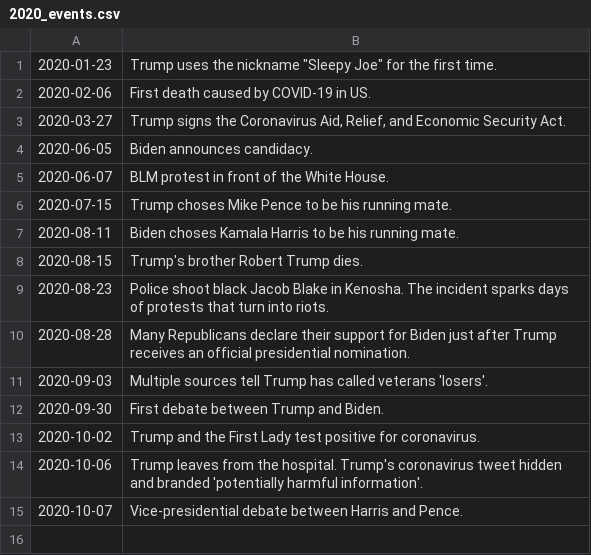
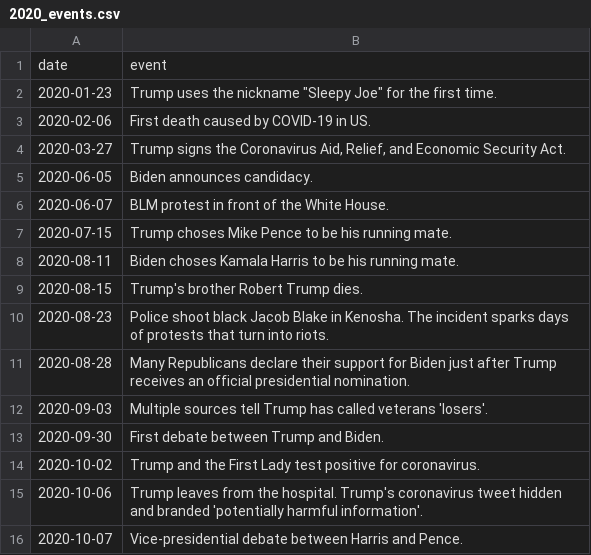
Before and after one commit to ilmarikyl/intro_to_ds_2020_project, a CSV file: 2020_events.csv, drawn as a sheet; the diff names each change by its address in the sheet, - before the commit and + after, or states it on an @@ line.

Commit message:
edit 2020_events

```diff
--- a/2020_events.csv
+++ b/2020_events.csv
+row 1: date | event
```
